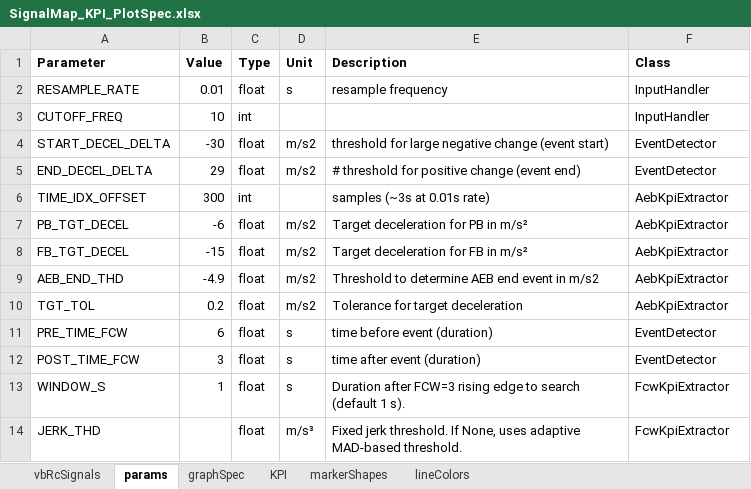
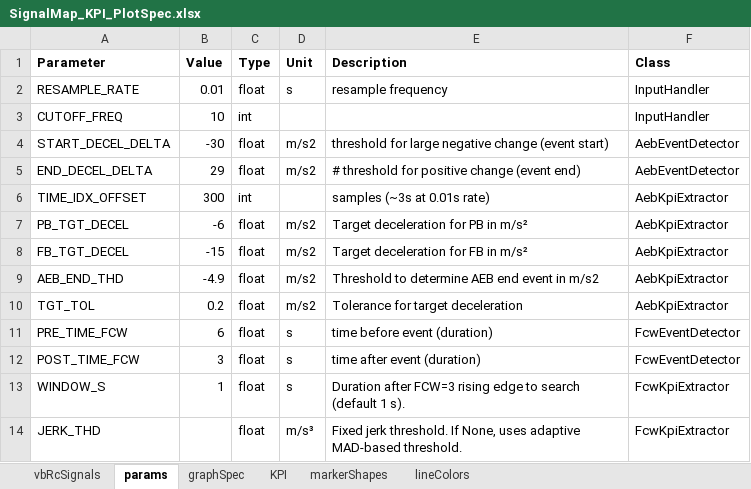
Before and after one commit to codeFarmerJack/AEB_KPI_Project, an Excel workbook: config/SignalMap_KPI_PlotSpec.xlsx, sheet params, drawn as a sheet; values as stored, in another font and other column widths than the file's, no borders; the diff names each change by its address in the sheet, - before the commit and + after, or states it on an @@ line.

Commit message:
rename event_detector to event_segmenter and move event-detection logic to a standalone reusable function.

```diff
--- a/config/SignalMap_KPI_PlotSpec.xlsx (sheet params)
+++ b/config/SignalMap_KPI_PlotSpec.xlsx (sheet params)
-F4:F5 (Class): EventDetector
+F4:F5 (Class): AebEventDetector
-F11:F12 (Class): EventDetector
+F11:F12 (Class): FcwEventDetector
```
Also changed, not shown: sheet KPI, 18 other files.
